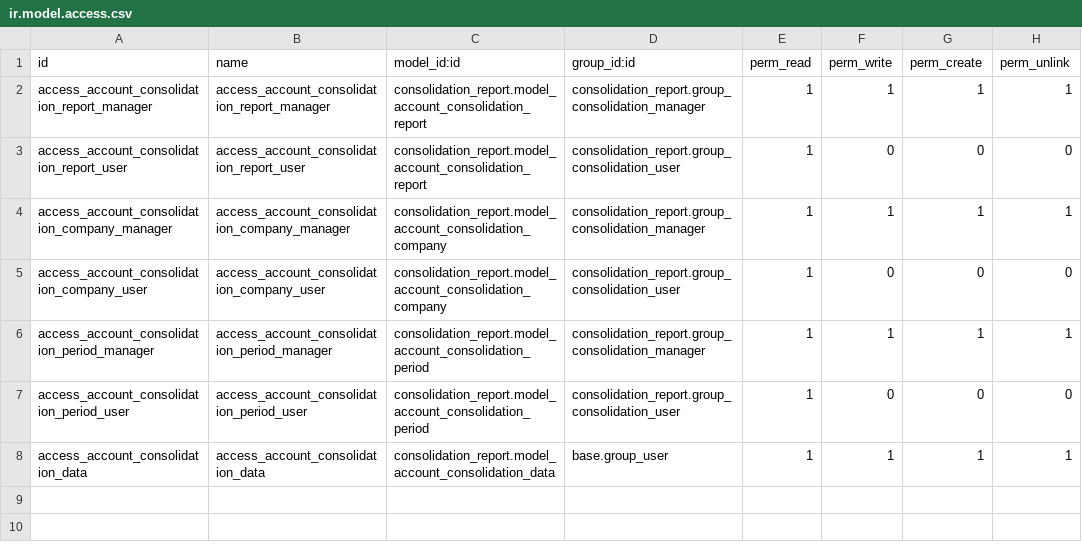
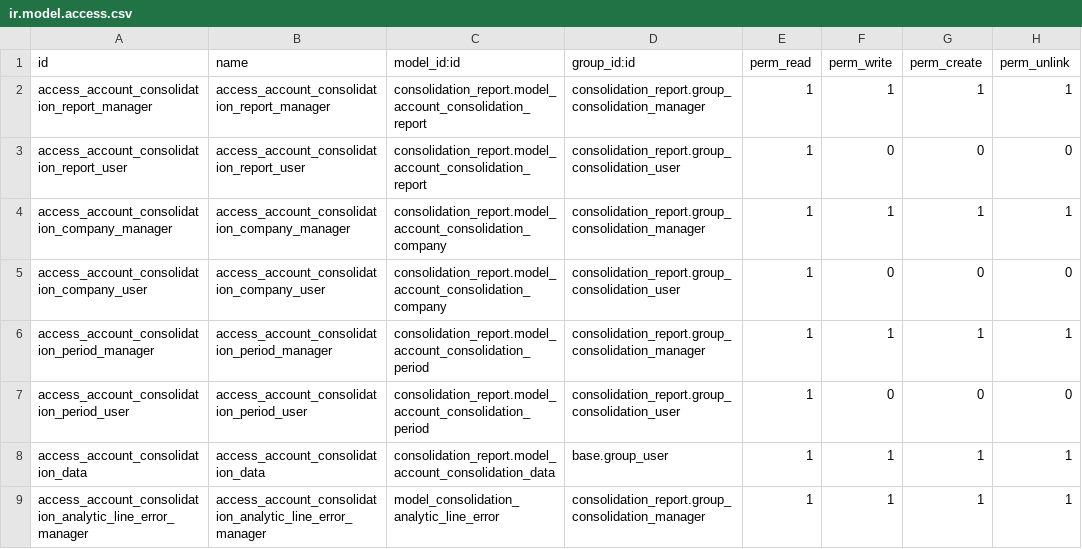
Before and after one commit to calyx-servicios/grupopgk, a CSV file: consolidation_report/security/ir.model.access.csv, drawn as a sheet; the diff names each change by its address in the sheet, - before the commit and + after, or states it on an @@ line.

Commit message:
Se sube a produccion modificaciones en el modulo de consolidation_report y labor_cost_employee. Completa el informe de consolidacion con los partes de horas y se avisa al usuario cueando hay alguna discrepancia entre los partes de horas y los costos laborales para que el usuario haga los ajustes necesarios. Se agrega botoneria para eliminar lineas de consolidacion, ver reporte anterior, ajustar nombres de grupos anidados ademas de una reforma importante en el codigo para mayor exactitud y velocidad.

```diff
--- a/consolidation_report/security/ir.model.access.csv
+++ b/consolidation_report/security/ir.model.access.csv
+row 9: access_account_consolidation_analytic_line_error_manager | access_account_consolidation_analytic_line_error_manager | model_consolidation_analytic_line_error | consolidation_report.group_consolidation_manager | 1 | 1 | 1 | 1
```
Also changed, not shown: 15 other files.
